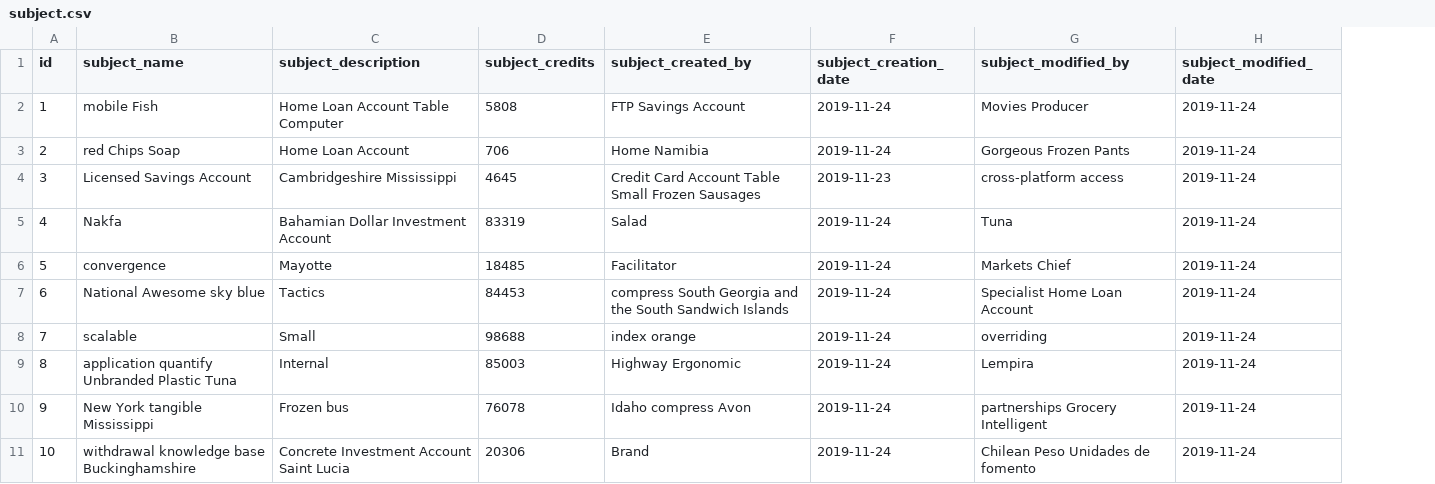
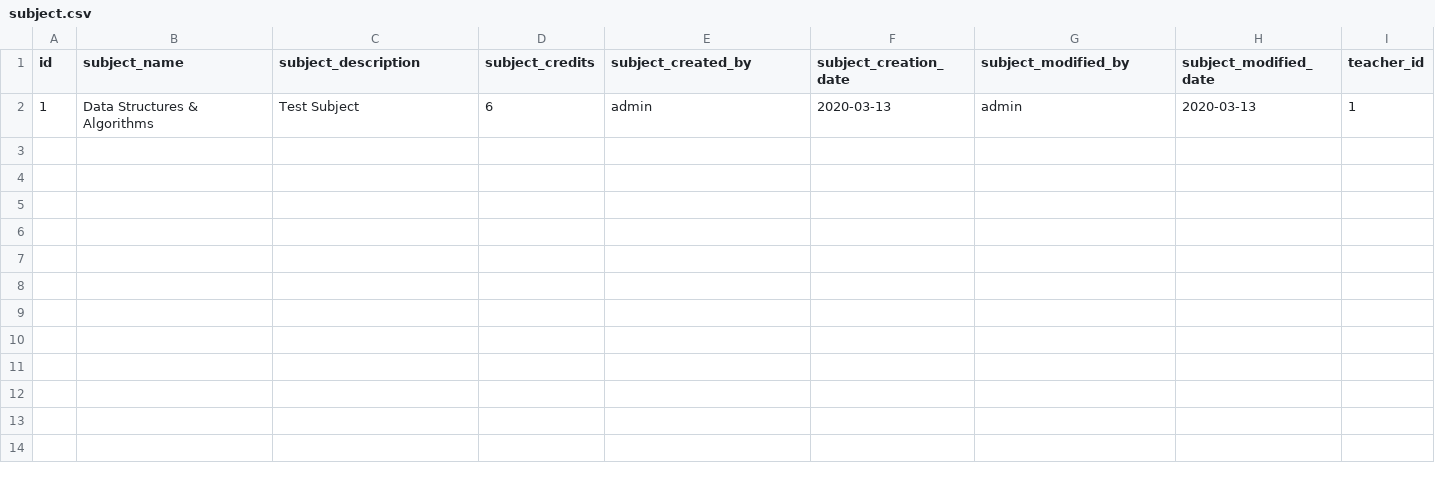
Before and after one commit to rsanchezng/LearningPatterns, a CSV file: src/main/resources/config/liquibase/fake-data/subject.csv, drawn as a sheet; removed rows and columns are numbered as before the commit, all else as after; the diff names each change by its address in the sheet, - before the commit and + after, or states it on an @@ line.

```diff
--- a/src/main/resources/config/liquibase/fake-data/subject.csv
+++ b/src/main/resources/config/liquibase/fake-data/subject.csv
+column I (teacher_id), empty
-row 2: 1 | mobile Fish | Home Loan Account Table Computer | 5808 | FTP Savings Account | 2019-11-24 | Movies Producer | 2019-11-24
-row 3: 2 | red Chips Soap | Home Loan Account | 706 | Home Namibia | 2019-11-24 | Gorgeous Frozen Pants | 2019-11-24
-row 4: 3 | Licensed Savings Account | Cambridgeshire Mississippi | 4645 | Credit Card Account Table Small Frozen Sausages | 2019-11-23 | cross-platform access | 2019-11-24
-row 5: 4 | Nakfa | Bahamian Dollar Investment Account | 83319 | Salad | 2019-11-24 | Tuna | 2019-11-24
-row 6: 5 | convergence | Mayotte | 18485 | Facilitator | 2019-11-24 | Markets Chief | 2019-11-24
-row 7: 6 | National Awesome sky blue | Tactics | 84453 | compress South Georgia and the South Sandwich Islands | 2019-11-24 | Specialist Home Loan Account | 2019-11-24
-row 8: 7 | scalable | Small | 98688 | index orange | 2019-11-24 | overriding | 2019-11-24
-row 9: 8 | application quantify Unbranded Plastic Tuna | Internal | 85003 | Highway Ergonomic | 2019-11-24 | Lempira | 2019-11-24
-row 10: 9 | New York tangible Mississippi | Frozen bus | 76078 | Idaho compress Avon | 2019-11-24 | partnerships Grocery Intelligent | 2019-11-24
-row 11: 10 | withdrawal knowledge base Buckinghamshire | Concrete Investment Account Saint Lucia | 20306 | Brand | 2019-11-24 | Chilean Peso Unidades de fomento | 2019-11-24
+row 2: 1 | Data Structures & Algorithms | Test Subject | 6 | admin | 2020-03-13 | admin | 2020-03-13 | 1
```
Also changed, not shown: src/main/resources/config/liquibase/fake-data/student.csv, src/main/resources/config/liquibase/fake-data/student_activity.csv, 10 other files.
